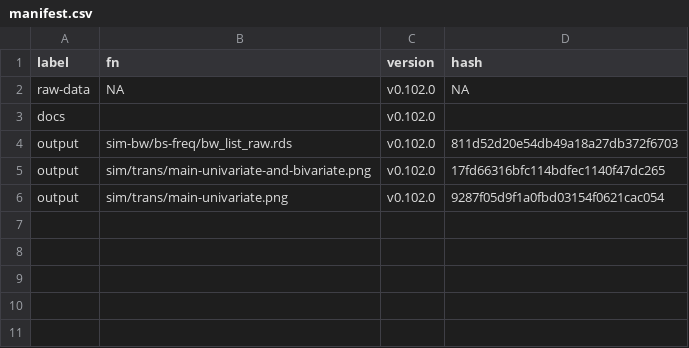
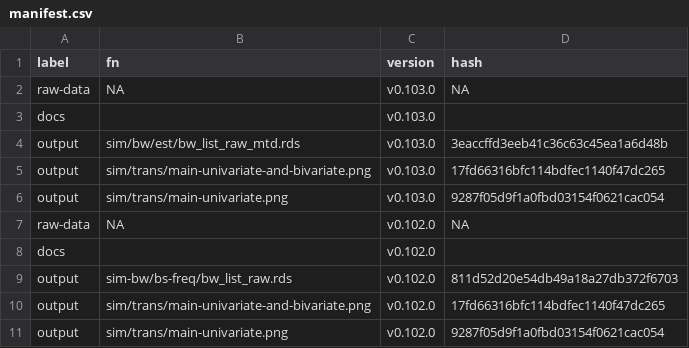
Before and after one commit to SATVILab/stimgate, a CSV file: manifest.csv, drawn as a sheet; the diff names each change by its address in the sheet, - before the commit and + after, or states it on an @@ line.

```diff
--- a/manifest.csv
+++ b/manifest.csv
+row 2: raw-data | NA | v0.103.0 | NA
+row 3: docs |  | v0.103.0
+row 4: output | sim/bw/est/bw_list_raw_mtd.rds | v0.103.0 | 3eaccffd3eeb41c36c63c45ea1a6d48b
+row 5: output | sim/trans/main-univariate-and-bivariate.png | v0.103.0 | 17fd66316bfc114bdfec1140f47dc265
+row 6: output | sim/trans/main-univariate.png | v0.103.0 | 9287f05d9f1a0fbd03154f0621cac054
```
Also changed, not shown: 8 other files.
